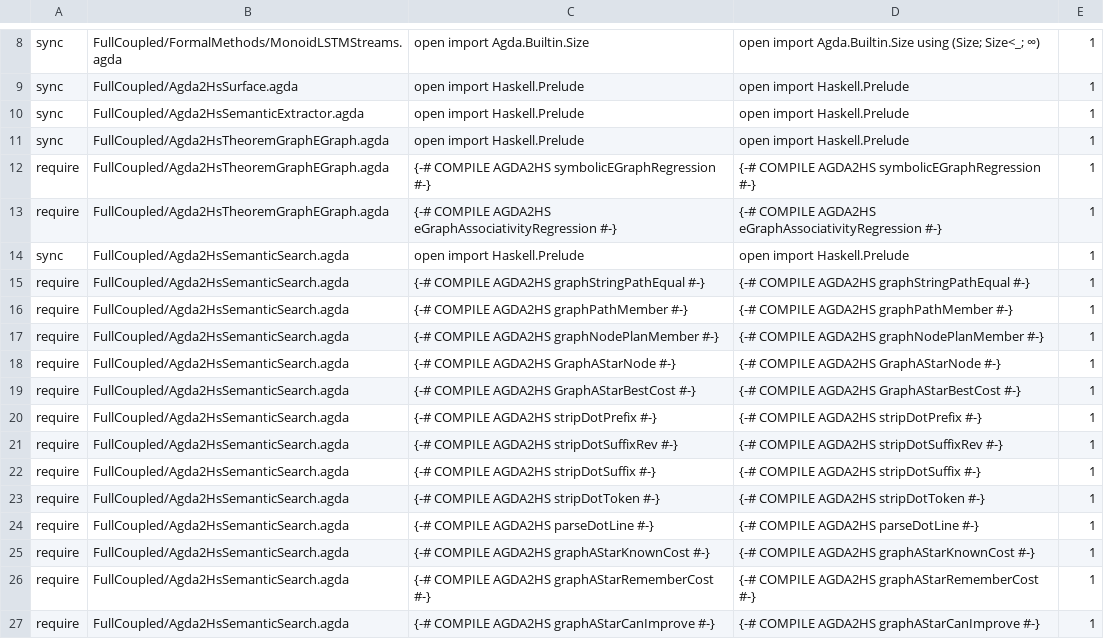
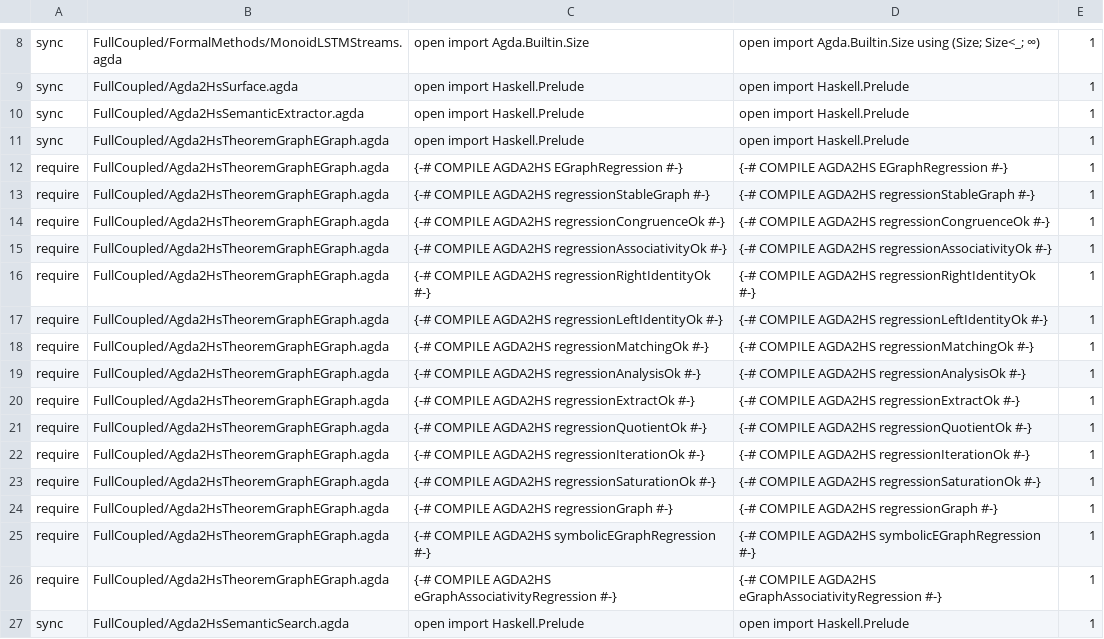
Before and after one commit to JohnChristianD/Deep-Watkins-Monoid-LSTM, a TSV file: .ci/agda/import-contracts.tsv, drawn as a sheet; only a part is shown, gaps mark what is left out; the shorter side is filled out with more unchanged rows.

Commit message:
Add exact extraction contracts for e-graph regression record projections

```diff
--- a/.ci/agda/import-contracts.tsv
+++ b/.ci/agda/import-contracts.tsv
@@ -11,2 +11,15 @@ sync	FullCoupled/Agda2HsSemanticExtractor.agda	open import Haskell.Prelude	open
 sync	FullCoupled/Agda2HsTheoremGraphEGraph.agda	open import Haskell.Prelude	open import Haskell.Prelude	1
+require	FullCoupled/Agda2HsTheoremGraphEGraph.agda	{-# COMPILE AGDA2HS EGraphRegression #-}	{-# COMPILE AGDA2HS EGraphRegression #-}	1
+require	FullCoupled/Agda2HsTheoremGraphEGraph.agda	{-# COMPILE AGDA2HS regressionStableGraph #-}	{-# COMPILE AGDA2HS regressionStableGraph #-}	1
+require	FullCoupled/Agda2HsTheoremGraphEGraph.agda	{-# COMPILE AGDA2HS regressionCongruenceOk #-}	{-# COMPILE AGDA2HS regressionCongruenceOk #-}	1
+require	FullCoupled/Agda2HsTheoremGraphEGraph.agda	{-# COMPILE AGDA2HS regressionAssociativityOk #-}	{-# COMPILE AGDA2HS regressionAssociativityOk #-}	1
+require	FullCoupled/Agda2HsTheoremGraphEGraph.agda	{-# COMPILE AGDA2HS regressionRightIdentityOk #-}	{-# COMPILE AGDA2HS regressionRightIdentityOk #-}	1
+require	FullCoupled/Agda2HsTheoremGraphEGraph.agda	{-# COMPILE AGDA2HS regressionLeftIdentityOk #-}	{-# COMPILE AGDA2HS regressionLeftIdentityOk #-}	1
+require	FullCoupled/Agda2HsTheoremGraphEGraph.agda	{-# COMPILE AGDA2HS regressionMatchingOk #-}	{-# COMPILE AGDA2HS regressionMatchingOk #-}	1
+require	FullCoupled/Agda2HsTheoremGraphEGraph.agda	{-# COMPILE AGDA2HS regressionAnalysisOk #-}	{-# COMPILE AGDA2HS regressionAnalysisOk #-}	1
+require	FullCoupled/Agda2HsTheoremGraphEGraph.agda	{-# COMPILE AGDA2HS regressionExtractOk #-}	{-# COMPILE AGDA2HS regressionExtractOk #-}	1
+require	FullCoupled/Agda2HsTheoremGraphEGraph.agda	{-# COMPILE AGDA2HS regressionQuotientOk #-}	{-# COMPILE AGDA2HS regressionQuotientOk #-}	1
+require	FullCoupled/Agda2HsTheoremGraphEGraph.agda	{-# COMPILE AGDA2HS regressionIterationOk #-}	{-# COMPILE AGDA2HS regressionIterationOk #-}	1
+require	FullCoupled/Agda2HsTheoremGraphEGraph.agda	{-# COMPILE AGDA2HS regressionSaturationOk #-}	{-# COMPILE AGDA2HS regressionSaturationOk #-}	1
+require	FullCoupled/Agda2HsTheoremGraphEGraph.agda	{-# COMPILE AGDA2HS regressionGraph #-}	{-# COMPILE AGDA2HS regressionGraph #-}	1
 require	FullCoupled/Agda2HsTheoremGraphEGraph.agda	{-# COMPILE AGDA2HS symbolicEGraphRegression #-}	{-# COMPILE AGDA2HS symbolicEGraphRegression #-}	1
```
